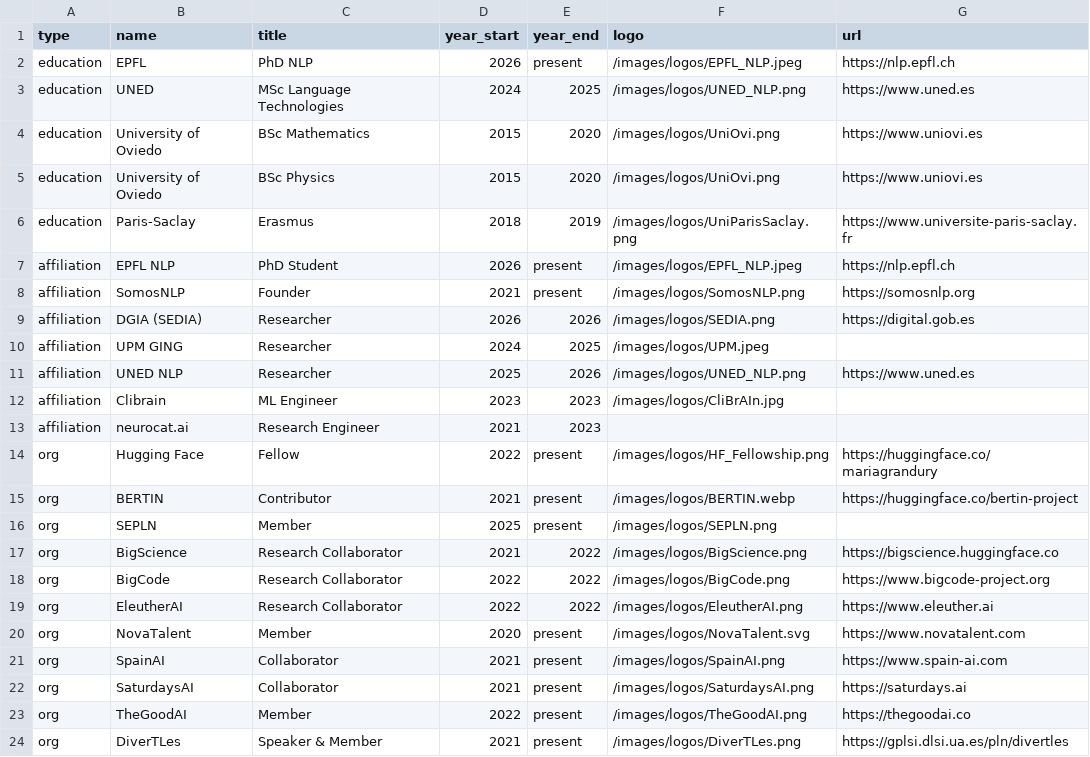
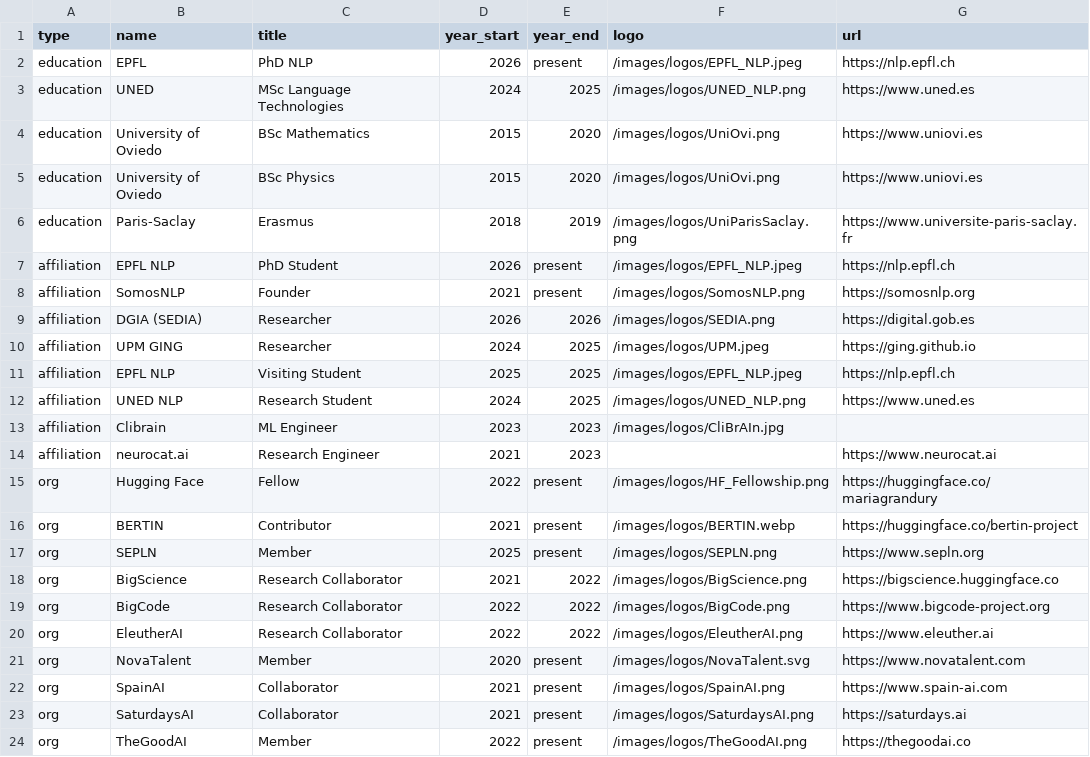
Before and after one commit to mariagrandury/mariagrandury.github.io, a CSV file: public/data/entities.csv, drawn as a sheet; only a part is shown; the shorter side is filled out with more unchanged rows.

```diff
--- a/public/data/entities.csv
+++ b/public/data/entities.csv
@@ -9,9 +9,10 @@ affiliation,SomosNLP,Founder,2021,present,/images/logos/SomosNLP.png,https://som
 affiliation,DGIA (SEDIA),Researcher,2026,2026,/images/logos/SEDIA.png,https://digital.gob.es
-affiliation,UPM GING,Researcher,2024,2025,/images/logos/UPM.jpeg,
-affiliation,UNED NLP,Researcher,2025,2026,/images/logos/UNED_NLP.png,https://www.uned.es
+affiliation,UPM GING,Researcher,2024,2025,/images/logos/UPM.jpeg,https://ging.github.io
+affiliation,EPFL NLP,Visiting Student,2025,2025,/images/logos/EPFL_NLP.jpeg,https://nlp.epfl.ch
+affiliation,UNED NLP,Research Student,2024,2025,/images/logos/UNED_NLP.png,https://www.uned.es
 affiliation,Clibrain,ML Engineer,2023,2023,/images/logos/CliBrAIn.jpg,
-affiliation,neurocat.ai,Research Engineer,2021,2023,,
+affiliation,neurocat.ai,Research Engineer,2021,2023,,https://www.neurocat.ai
 org,Hugging Face,Fellow,2022,present,/images/logos/HF_Fellowship.png,https://huggingface.co/mariagrandury
 org,BERTIN,Contributor,2021,present,/images/logos/BERTIN.webp,https://huggingface.co/bertin-project
-org,SEPLN,Member,2025,present,/images/logos/SEPLN.png
+org,SEPLN,Member,2025,present,/images/logos/SEPLN.png,https://www.sepln.org
 org,BigScience,Research Collaborator,2021,2022,/images/logos/BigScience.png,https://bigscience.huggingface.co
```
Also changed, not shown: public/data/events.csv, public/data/papers.csv, 8 other files.
